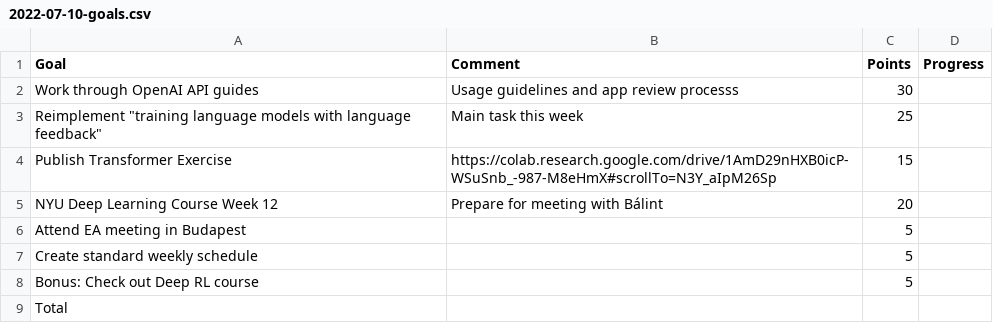
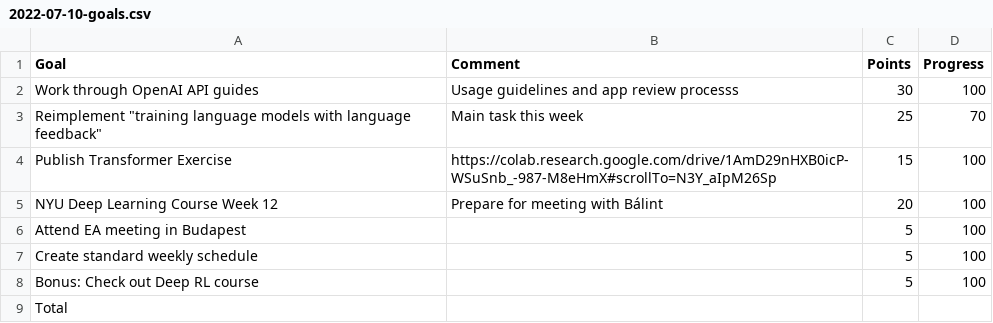
Before and after one commit to KayKozaronek/cheri_chronicles, a CSV file: _notebooks/data/weekly_goals/2022-07-10-goals.csv, drawn as a sheet.

Commit message:
update goals week 4

```diff
--- a/_notebooks/data/weekly_goals/2022-07-10-goals.csv
+++ b/_notebooks/data/weekly_goals/2022-07-10-goals.csv
@@ -1,9 +1,9 @@
 Goal;Comment;Points;Progress
-Work through OpenAI API guides;Usage guidelines and app review processs;30;
-"Reimplement ""training language models with language feedback""";Main task this week;25;
-Publish Transformer Exercise ;https://colab.research.google.com/drive/1AmD29nHXB0icP-WSuSnb_-987-M8eHmX#scrollTo=N3Y_aIpM26Sp;15;
-NYU Deep Learning Course Week 12;Prepare for meeting with Bálint;20;
-Attend EA meeting in Budapest;;5;
-Create standard weekly schedule;;5;
-Bonus: Check out Deep RL course;;5;
+Work through OpenAI API guides;Usage guidelines and app review processs;30;100
+"Reimplement ""training language models with language feedback""";Main task this week;25;70
+Publish Transformer Exercise ;https://colab.research.google.com/drive/1AmD29nHXB0icP-WSuSnb_-987-M8eHmX#scrollTo=N3Y_aIpM26Sp;15;100
+NYU Deep Learning Course Week 12;Prepare for meeting with Bálint;20;100
+Attend EA meeting in Budapest;;5;100
+Create standard weekly schedule;;5;100
+Bonus: Check out Deep RL course;;5;100
 Total ;;;
```
Also changed, not shown: 2 other files.
